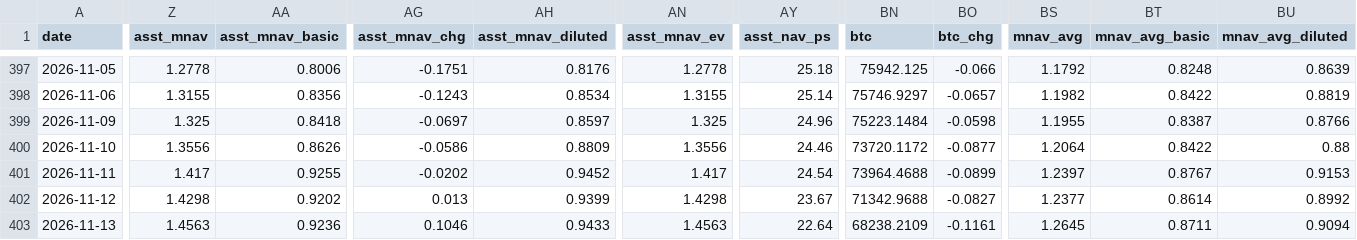
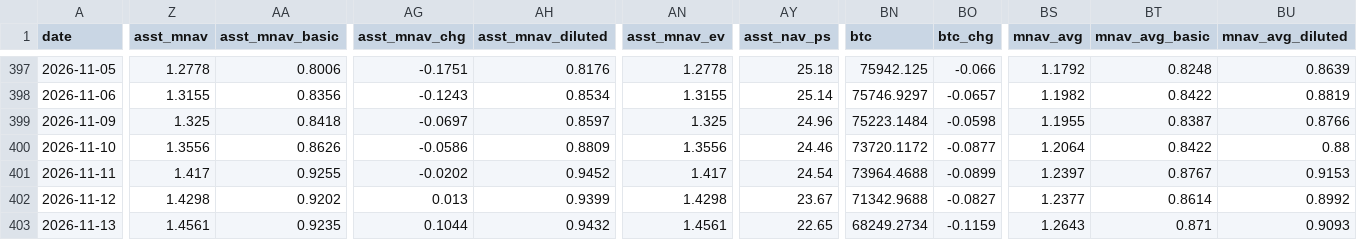
Before and after one commit to bobbyfarrell20/btc-treasury-dashboard, a CSV file: data/rows.csv, drawn as a sheet; only a part is shown, gaps mark what is left out; the diff covers the shown part only; the diff names each change by its address in the sheet, - before the commit and + after, or states it on an @@ line.

```diff
--- a/data/rows.csv
+++ b/data/rows.csv
-Z403 (asst_mnav): 1.4563
+Z403 (asst_mnav): 1.4561
-AA403 (asst_mnav_basic): 0.9236
+AA403 (asst_mnav_basic): 0.9235
-AG403 (asst_mnav_chg): 0.1046
+AG403 (asst_mnav_chg): 0.1044
-AH403 (asst_mnav_diluted): 0.9433
+AH403 (asst_mnav_diluted): 0.9432
-AN403 (asst_mnav_ev): 1.4563
+AN403 (asst_mnav_ev): 1.4561
-AY403 (asst_nav_ps): 22.64
+AY403 (asst_nav_ps): 22.65
-BN403 (btc): 68238.2109
+BN403 (btc): 68249.2734
-BO403 (btc_chg): -0.1161
+BO403 (btc_chg): -0.1159
-BS403 (mnav_avg): 1.2645
+BS403 (mnav_avg): 1.2643
-BT403 (mnav_avg_basic): 0.8711
+BT403 (mnav_avg_basic): 0.871
-BU403 (mnav_avg_diluted): 0.9094
+BU403 (mnav_avg_diluted): 0.9093
```
Also changed, not shown: 13 edited cells elsewhere in this file, 7 other files.
